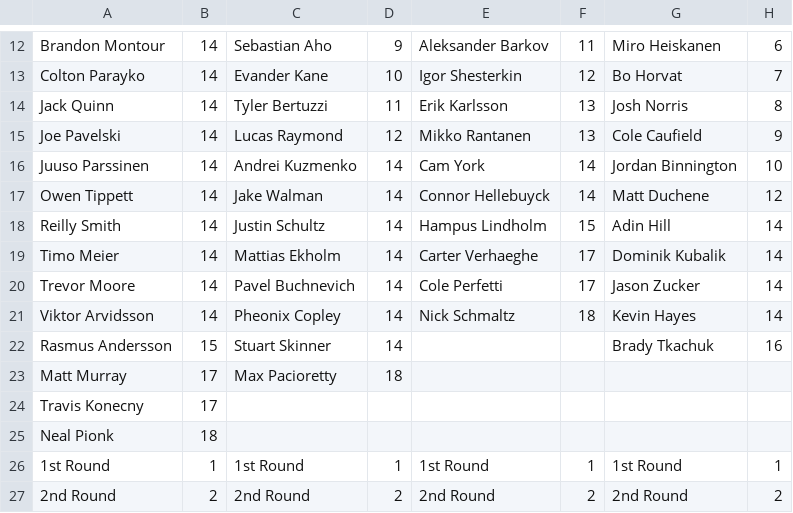
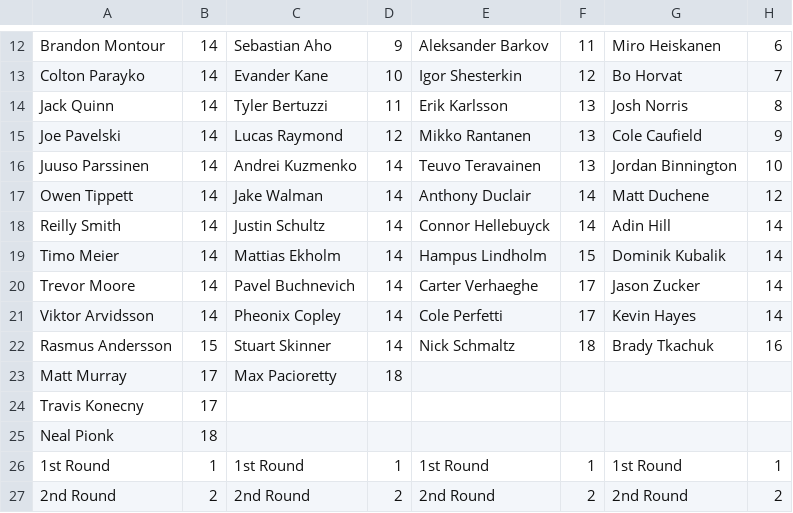
Before and after one commit to hkyplyr/keeper-league, a CSV file: docs/keeper-costs.csv, drawn as a sheet; only a part is shown, gaps mark what is left out; the diff names each change by its address in the sheet, - before the commit and + after, or states it on an @@ line.

Commit message:
Update keeper costs

```diff
--- a/docs/keeper-costs.csv
+++ b/docs/keeper-costs.csv
-E16: Cam York
+E16: Teuvo Teravainen
-F16: 14
+F16: 13
-E17: Connor Hellebuyck
+E17: Anthony Duclair
-E18: Hampus Lindholm
+E18: Connor Hellebuyck
-F18: 15
+F18: 14
-E19: Carter Verhaeghe
+E19: Hampus Lindholm
-F19: 17
+F19: 15
-E20: Cole Perfetti
+E20: Carter Verhaeghe
-E21: Nick Schmaltz
+E21: Cole Perfetti
-F21: 18
+F21: 17
-E22: (empty)
+E22: Nick Schmaltz
-F22: (empty)
+F22: 18
```
